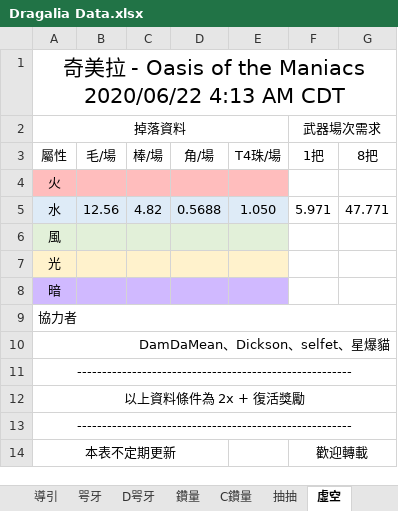
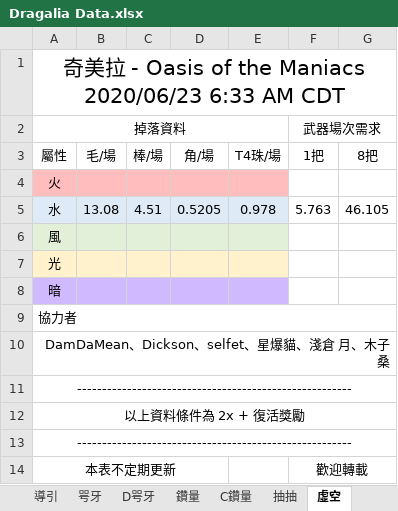
Before and after one commit to RaenonX-DL/dragalia-data-track, an Excel workbook: Dragalia Data.xlsx, sheet 虛空, drawn as a sheet; values as stored, in another font and other column widths than the file's, no borders; removed rows and columns are numbered as before the commit, all else as after; ↵ is a line break in a cell; the diff names each change by its address in the sheet, - before the commit and + after, or states it on an @@ line.

```diff
--- a/Dragalia Data.xlsx (sheet 虛空)
+++ b/Dragalia Data.xlsx (sheet 虛空)
-A1: …the Maniacs ↵ 2020/06/22 4:13 AM CDT
+A1: …the Maniacs ↵ 2020/06/23 6:33 AM CDT
-row 5: 水 | 12.56 | 4.82 | 0.5688 | 1.050 | 5.971 | 47.771
+row 5: 水 | 13.08 | 4.51 | 0.5205 | 0.978 | 5.763 | 46.105
-A10: DamDaMean、Dickson、selfet、星爆貓
+A10: DamDaMean、Dickson、selfet、星爆貓、淺倉 月、木子桑
```
Also changed, not shown: sheet 鑽量, sheet D虛空, sheet 咢牙, sheet D咢牙, sheet 抽抽, hidden cells, charts or pictures, 1 other file.
